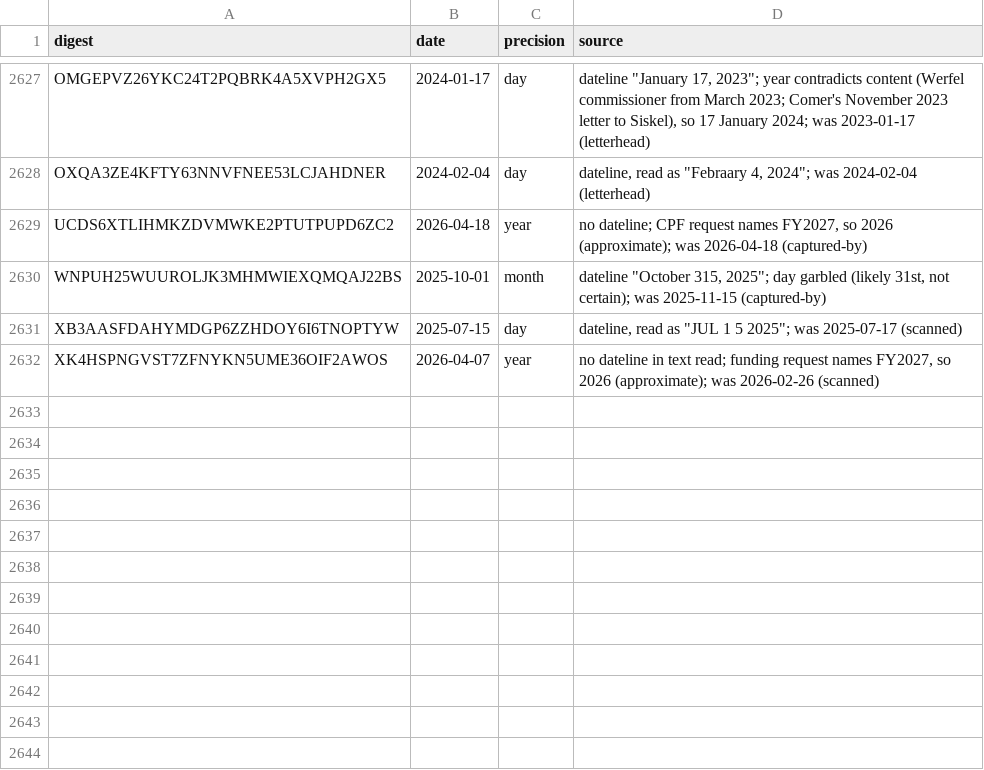
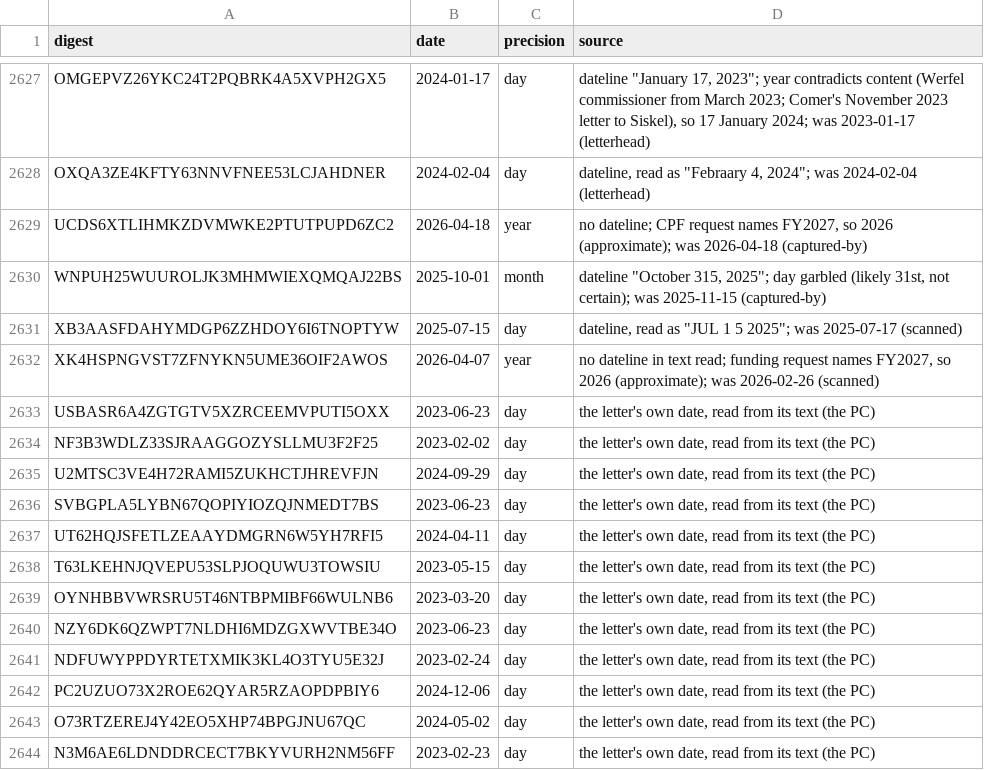
Before and after one commit to Robin-IA/Congressional-Letters-Dev, a CSV file: vocabulary/letter-dates.csv, drawn as a sheet; only a part is shown, gaps mark what is left out; the diff names each change by its address in the sheet, - before the commit and + after, or states it on an @@ line.

```diff
--- a/vocabulary/letter-dates.csv
+++ b/vocabulary/letter-dates.csv
+row 2633: USBASR6A4ZGTGTV5XZRCEEMVPUTI5OXX | 2023-06-23 | day | the letter's own date, read from its text (the PC)
+row 2634: NF3B3WDLZ33SJRAAGGOZYSLLMU3F2F25 | 2023-02-02 | day | the letter's own date, read from its text (the PC)
+row 2635: U2MTSC3VE4H72RAMI5ZUKHCTJHREVFJN | 2024-09-29 | day | the letter's own date, read from its text (the PC)
+row 2636: SVBGPLA5LYBN67QOPIYIOZQJNMEDT7BS | 2023-06-23 | day | the letter's own date, read from its text (the PC)
+row 2637: UT62HQJSFETLZEAAYDMGRN6W5YH7RFI5 | 2024-04-11 | day | the letter's own date, read from its text (the PC)
+row 2638: T63LKEHNJQVEPU53SLPJOQUWU3TOWSIU | 2023-05-15 | day | the letter's own date, read from its text (the PC)
+row 2639: OYNHBBVWRSRU5T46NTBPMIBF66WULNB6 | 2023-03-20 | day | the letter's own date, read from its text (the PC)
+row 2640: NZY6DK6QZWPT7NLDHI6MDZGXWVTBE34O | 2023-06-23 | day | the letter's own date, read from its text (the PC)
+row 2641: NDFUWYPPDYRTETXMIK3KL4O3TYU5E32J | 2023-02-24 | day | the letter's own date, read from its text (the PC)
+row 2642: PC2UZUO73X2ROE62QYAR5RZAOPDPBIY6 | 2024-12-06 | day | the letter's own date, read from its text (the PC)
+row 2643: O73RTZEREJ4Y42EO5XHP74BPGJNU67QC | 2024-05-02 | day | the letter's own date, read from its text (the PC)
+row 2644: N3M6AE6LDNDDRCECT7BKYVURH2NM56FF | 2023-02-23 | day | the letter's own date, read from its text (the PC)
```
Also changed, not shown: letters-vocabulary-needs/letters.csv, vocabulary/letter-recipients.csv, 5 other files.
